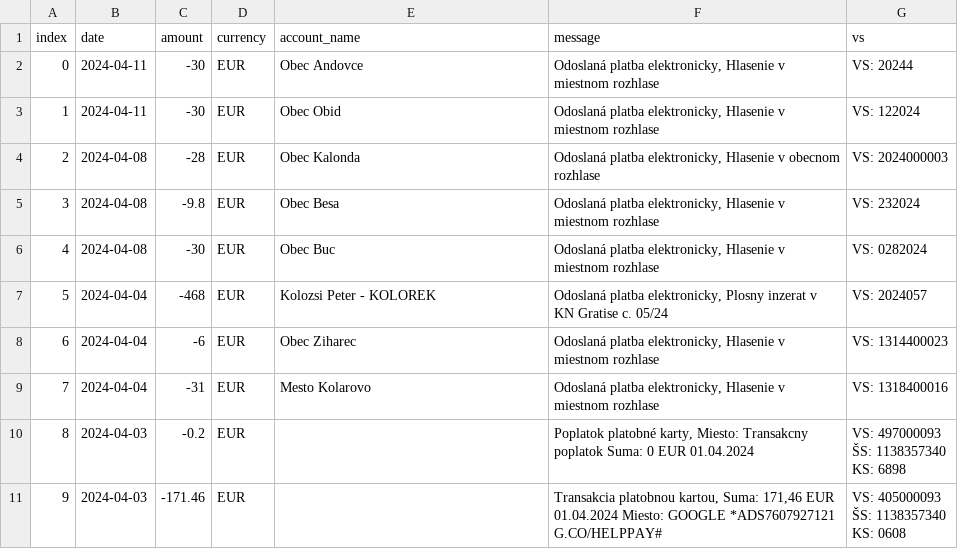
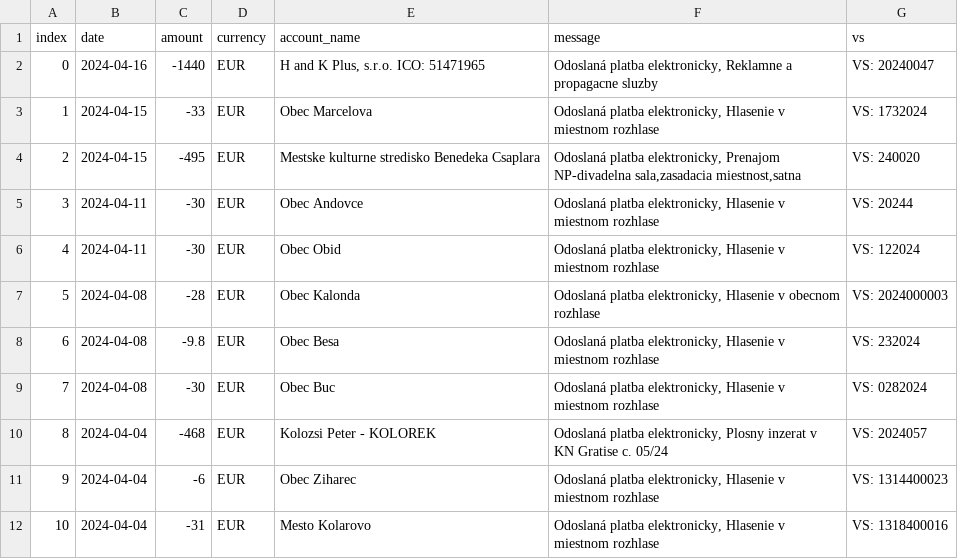
Before and after one commit to matusv/presidential-elections-slovakia-2024, a CSV file: accounts/Krisztián Forró 8db6a6bd6f.csv, drawn as a sheet; only a part is shown; the shorter side is filled out with more unchanged rows; addresses are those after the commit; the diff names each change by its address in the sheet, - before the commit and + after, or states it on an @@ line.

```diff
--- a/accounts/Krisztián Forró 8db6a6bd6f.csv
+++ b/accounts/Krisztián Forró 8db6a6bd6f.csv
+row 2: 0 | 2024-04-16 | -1440 | EUR | H and K Plus, s.r.o. ICO: 51471965 | Odoslaná platba elektronicky, Reklamne a propagacne sluzby | VS: 20240047
+row 3: 1 | 2024-04-15 | -33 | EUR | Obec Marcelova | Odoslaná platba elektronicky, Hlasenie v miestnom rozhlase | VS: 1732024
+row 4: 2 | 2024-04-15 | -495 | EUR | Mestske kulturne stredisko Benedeka Csaplara | Odoslaná platba elektronicky, Prenajom NP-divadelna sala,zasadacia miestnost,satna | VS: 240020
@@ column A (index) renumbered from row 5 down @@
```
Also changed, not shown: accounts/Ján Kubiš 5206988483.csv, accounts/Peter Pellegrini 5212516917.csv, 3 other files.
